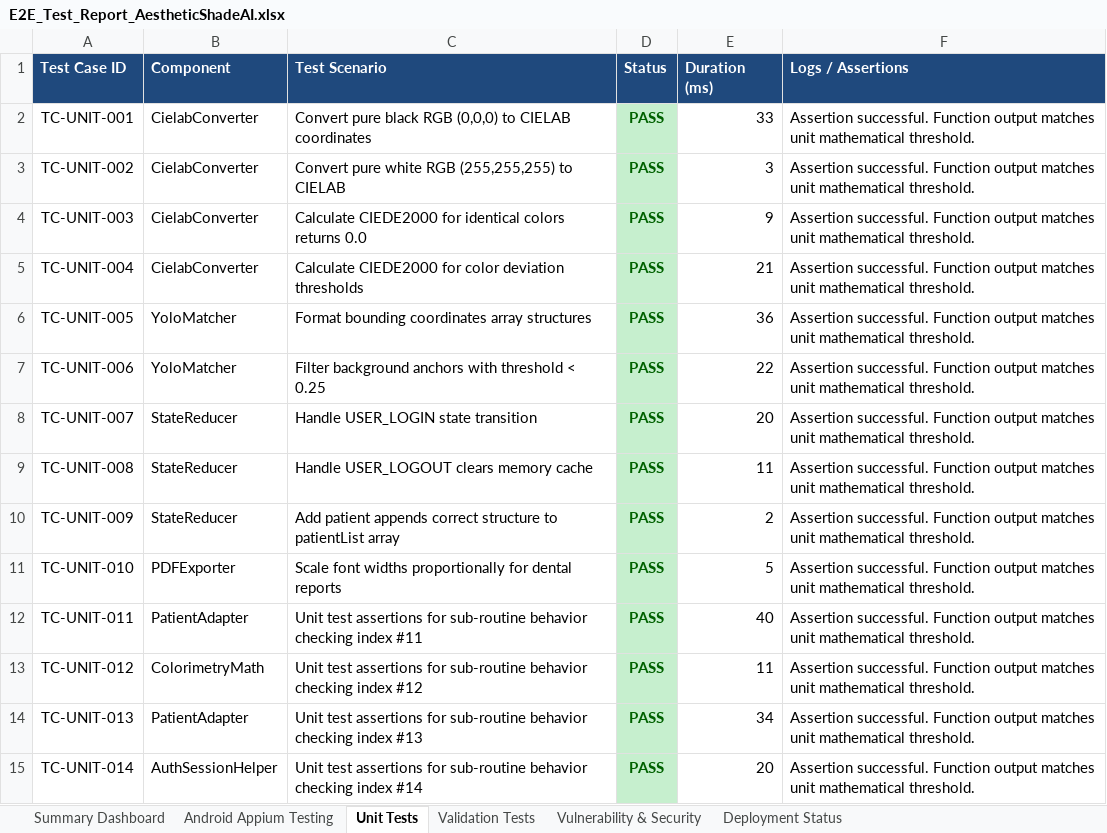
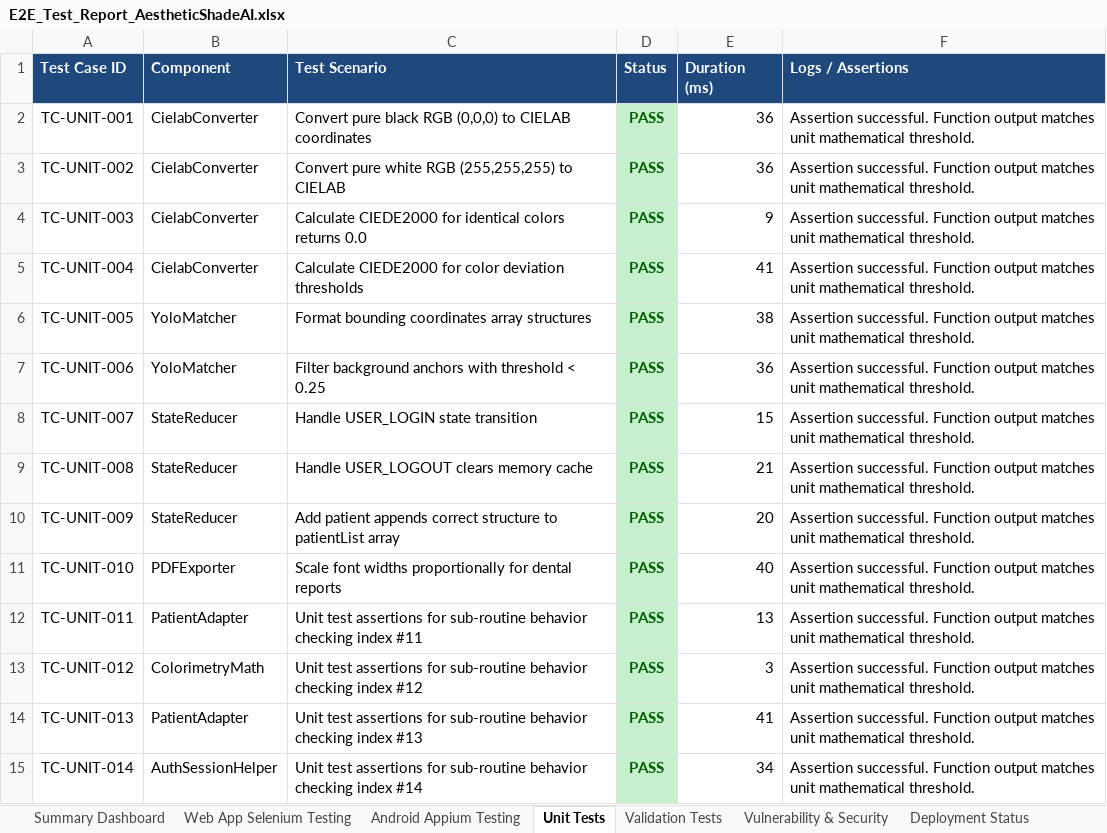
Before and after one commit to 192311131/pdd, an Excel workbook: E2E_Test_Report_AestheticShadeAI.xlsx, sheet Unit Tests, drawn as a sheet; only a part is shown; values as stored, in another font and other column widths than the file's, no borders; the diff covers the shown part only; the diff names each change by its address in the sheet, - before the commit and + after, or states it on an @@ line.

Commit message:
Add GitHub Actions Step Summary text report and preserve Web App Selenium (350) + Appium (1,111)

```diff
--- a/E2E_Test_Report_AestheticShadeAI.xlsx (sheet Unit Tests)
+++ b/E2E_Test_Report_AestheticShadeAI.xlsx (sheet Unit Tests)
+sheet tab: Web App Selenium Testing
-E2 (Duration (ms)): 33
+E2 (Duration (ms)): 36
-E3 (Duration (ms)): 3
+E3 (Duration (ms)): 36
-E5 (Duration (ms)): 21
+E5 (Duration (ms)): 41
-E6 (Duration (ms)): 36
+E6 (Duration (ms)): 38
-E7 (Duration (ms)): 22
+E7 (Duration (ms)): 36
-E8 (Duration (ms)): 20
+E8 (Duration (ms)): 15
-E9 (Duration (ms)): 11
+E9 (Duration (ms)): 21
-E10 (Duration (ms)): 2
+E10 (Duration (ms)): 20
-E11 (Duration (ms)): 5
+E11 (Duration (ms)): 40
-E12 (Duration (ms)): 40
+E12 (Duration (ms)): 13
-E13 (Duration (ms)): 11
+E13 (Duration (ms)): 3
-E14 (Duration (ms)): 34
+E14 (Duration (ms)): 41
-E15 (Duration (ms)): 20
+E15 (Duration (ms)): 34
```
Also changed, not shown: 84 edited cells elsewhere in this sheet, sheet Android Appium Testing, sheet Validation Tests, sheet Deployment Status, sheet Summary Dashboard, reports/E2E_Test_Report_AestheticShadeAI.xlsx, 1 other file.
